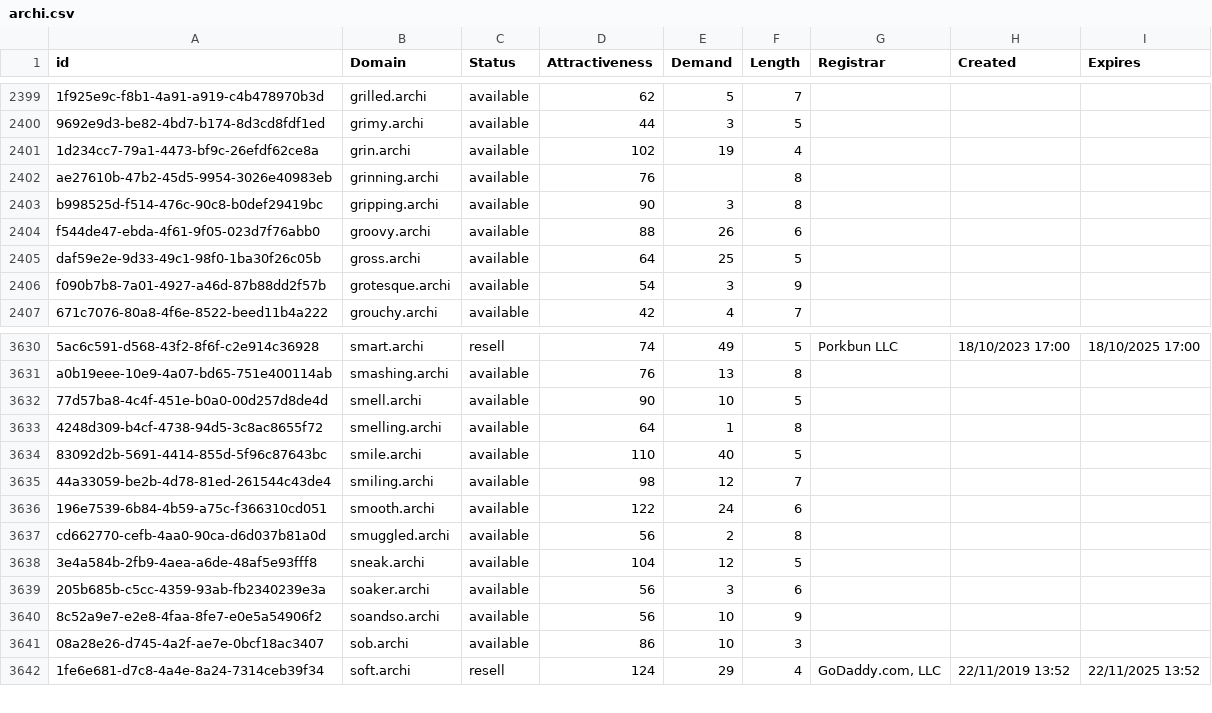
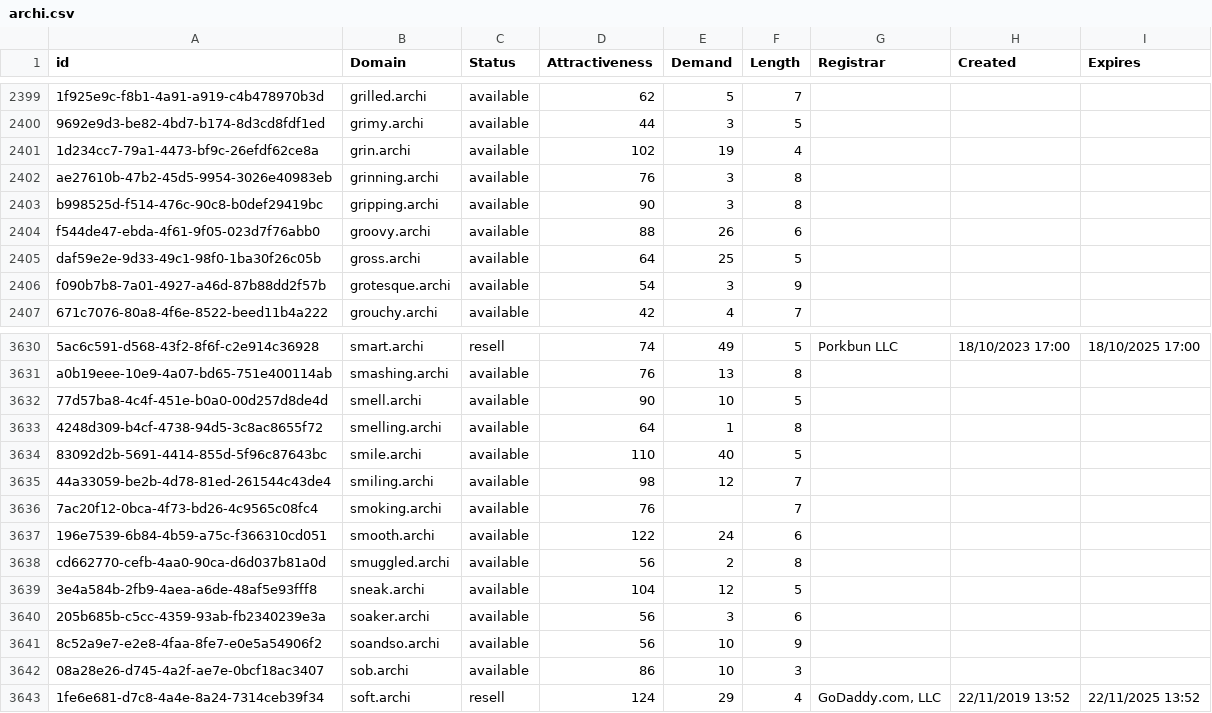
Before and after one commit to UniqueDomains/archi-oneword-domains, a CSV file: archi.csv, drawn as a sheet; only a part is shown, gaps mark what is left out; the diff names each change by its address in the sheet, - before the commit and + after, or states it on an @@ line.

Commit message:
Domains update

```diff
--- a/archi.csv
+++ b/archi.csv
-E2402 (Demand): (empty)
+E2402 (Demand): 3
+row 3636: 7ac20f12-0bca-4f73-bd26-4c9565c08fc4 | smoking.archi | available | 76 |  | 7
```
Also changed, not shown: 2 other files.
